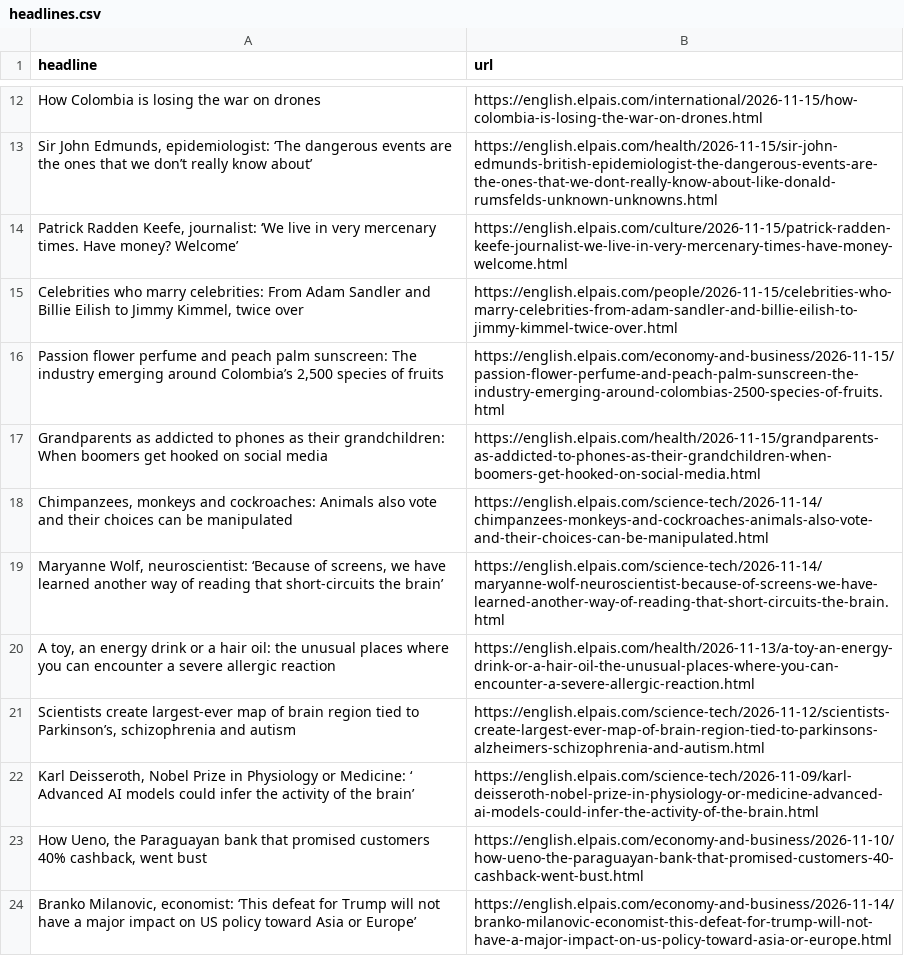
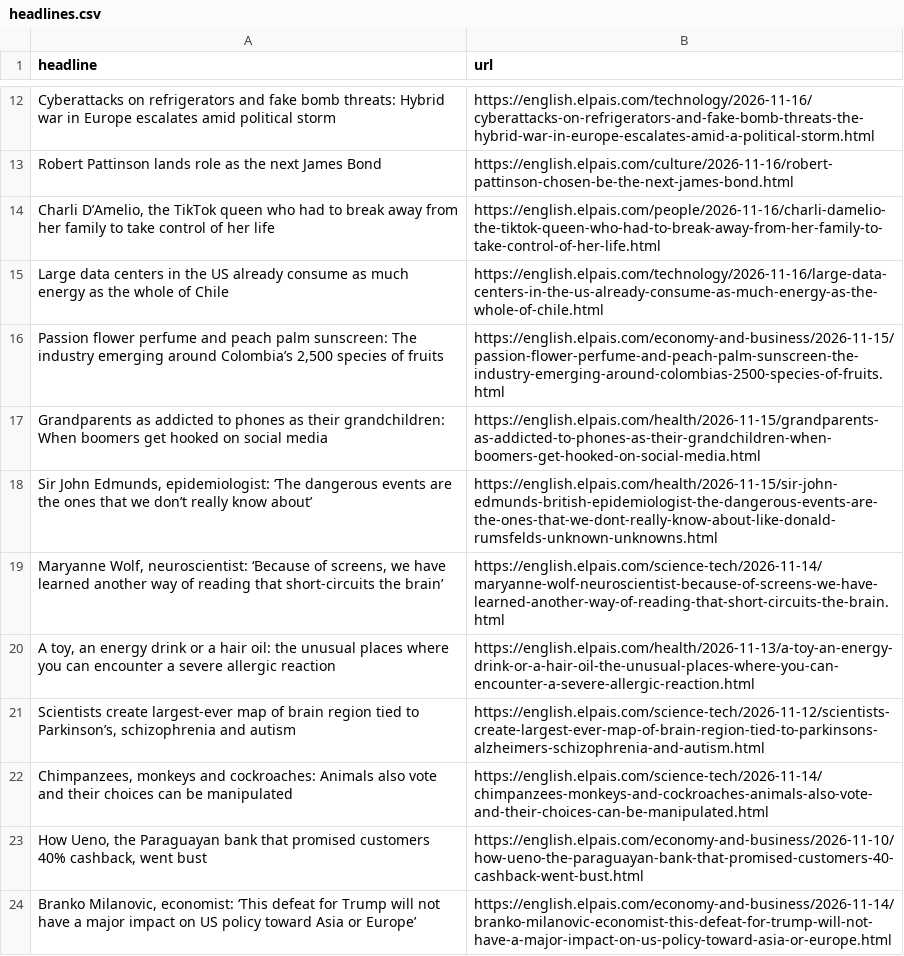
Before and after one commit to Tlo-l-w/el-paes-autoscraper, a CSV file: headlines.csv, drawn as a sheet; only a part is shown, gaps mark what is left out; removed rows and columns are numbered as before the commit, all else as after; the diff covers the shown part only; the diff names each change by its address in the sheet, - before the commit and + after, or states it on an @@ line.

```diff
--- a/headlines.csv
+++ b/headlines.csv
-row 12: How Colombia is losing the war on drones | https://english.elpais.com/international/2026-11-15/how-colombia-is-losing-the-war-on-drones.html
@@ row 14 moved to row 28: Patrick Radden Keefe, journalist: ‘We li… @@
-row 15: Celebrities who marry celebrities: From Adam Sandler and Billie Eilish to Jimmy Kimmel, twice over | https://english.elpais.com/people/2026-11-15/celebrities-who-marry-celebrities-from-adam-sandler-and-billie-eilish-to-jimmy-kimmel-twice-over.html
+row 12: Cyberattacks on refrigerators and fake bomb threats: Hybrid war in Europe escalates amid political storm | https://english.elpais.com/technology/2026-11-16/cyberattacks-on-refrigerators-and-fake-bomb-threats-the-hybrid-war-in-europe-escalates-amid-a-political-storm.html
+row 13: Robert Pattinson lands role as the next James Bond | https://english.elpais.com/culture/2026-11-16/robert-pattinson-chosen-be-the-next-james-bond.html
+row 14: Charli D’Amelio, the TikTok queen who had to break away from her family to take control of her life | https://english.elpais.com/people/2026-11-16/charli-damelio-the-tiktok-queen-who-had-to-break-away-from-her-family-to-take-control-of-her-life.html
+row 15: Large data centers in the US already consume as much energy as the whole of Chile | https://english.elpais.com/technology/2026-11-16/large-data-centers-in-the-us-already-consume-as-much-energy-as-the-whole-of-chile.html
@@ row 13 moved to row 18: Sir John Edmunds, epidemiologist: ‘The d… @@
-row 22: Karl Deisseroth, Nobel Prize in Physiology or Medicine: ‘ Advanced AI models could infer the activity of the brain’ | https://english.elpais.com/science-tech/2026-11-09/karl-deisseroth-nobel-prize-in-physiology-or-medicine-advanced-ai-models-could-infer-the-activity-of-the-brain.html
@@ row 18 moved to row 22: Chimpanzees, monkeys and cockroaches: An… @@
```
Also changed, not shown: 4 added rows, 5 removed rows and 4 moved rows elsewhere in this file.
